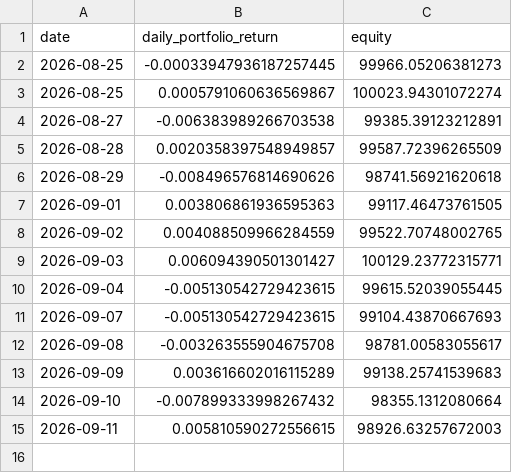
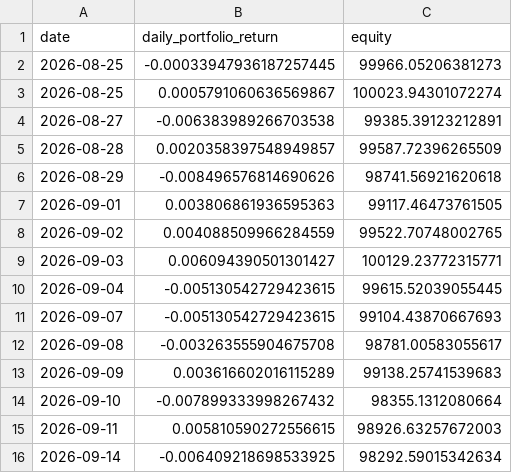
Before and after one commit to pascalburki/regime-strategy-paper-trading, a CSV file: shadow_buyhold_log.csv, drawn as a sheet.

```diff
--- a/shadow_buyhold_log.csv
+++ b/shadow_buyhold_log.csv
@@ -15 +15,2 @@ date,daily_portfolio_return,equity
 2026-09-11,0.005810590272556615,98926.63257672003
+2026-09-14,-0.006409218698533925,98292.59015342634
```
